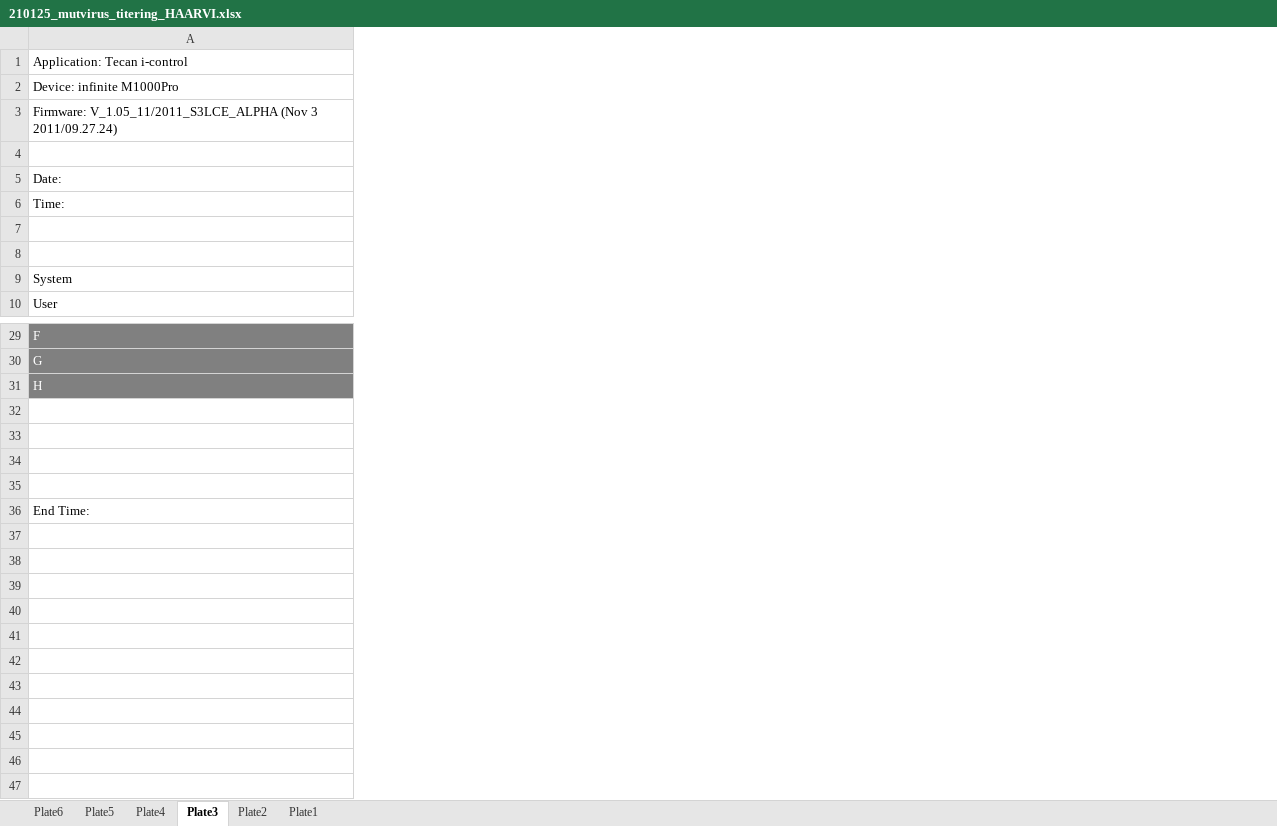
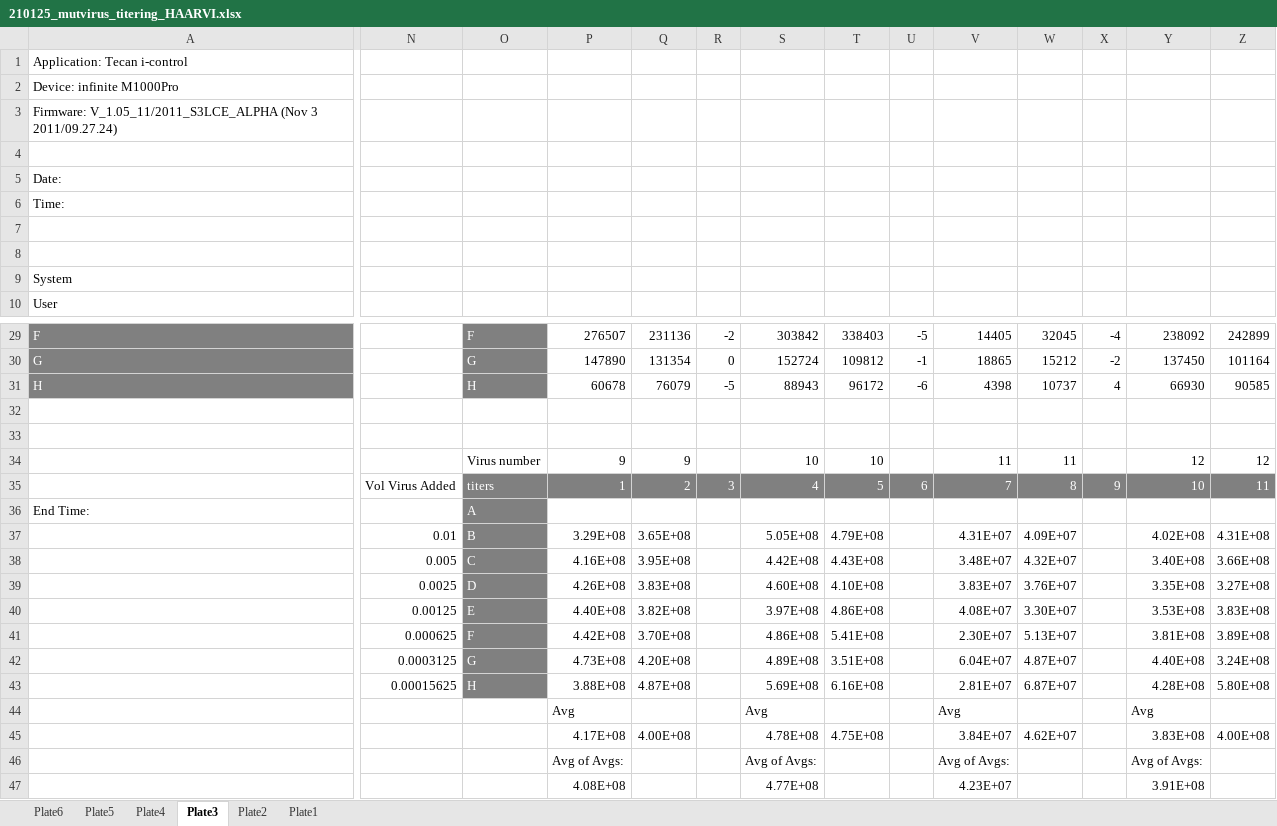
Before and after one commit to jbloomlab/SARS-CoV-2-RBD_MAP_HAARVI_sera, an Excel workbook: experimental_validations/data/210125_mutvirus_titering_HAARVI.xlsx, sheet Plate3, drawn as a sheet; only a part is shown, gaps mark what is left out; values as stored, in another font and other column widths than the file's, no borders; rows hold the shown columns only; the diff covers the shown part only; the diff names each change by its address in the sheet, - before the commit and + after, or states it on an @@ line.

Commit message:
p24 and RLU titers calculated and cleaned

```diff
--- a/experimental_validations/data/210125_mutvirus_titering_HAARVI.xlsx (sheet Plate3)
+++ b/experimental_validations/data/210125_mutvirus_titering_HAARVI.xlsx (sheet Plate3)
+column N, row 35: Vol Virus Added
+column O, rows 29-36: F | G | H |  |  | Virus number | titers | A
+column P, rows 29-35: 276507 | 147890 | 60678 |  |  | 9 | 1
+column Q, rows 29-35: 231136 | 131354 | 76079 |  |  | 9 | 2
+column R, rows 29-35: -2 | 0 | -5 |  |  |  | 3
+column S, rows 29-35: 303842 | 152724 | 88943 |  |  | 10 | 4
+column T, rows 29-35: 338403 | 109812 | 96172 |  |  | 10 | 5
+column U, rows 29-35: -5 | -1 | -6 |  |  |  | 6
+column V, rows 29-35: 14405 | 18865 | 4398 |  |  | 11 | 7
+column W, rows 29-35: 32045 | 15212 | 10737 |  |  | 11 | 8
+column X, rows 29-35: -4 | -2 | 4 |  |  |  | 9
+column Y, rows 29-35: 238092 | 137450 | 66930 |  |  | 12 | 10
+column Z, rows 29-35: 242899 | 101164 | 90585 |  |  | 12 | 11
-row 34: (empty)
+row 34:  |  | Virus number | 9 | 9 |  | 10 | 10 |  | 11 | 11 |  | 12 | 12
-row 35: (empty)
+row 35:  | Vol Virus Added | titers | 1 | 2 | 3 | 4 | 5 | 6 | 7 | 8 | 9 | 10 | 11
+row 37:  | 0.01 | B | 3.29E+08 | 3.65E+08 |  | 5.05E+08 | 4.79E+08 |  | 4.31E+07 | 4.09E+07 |  | 4.02E+08 | 4.31E+08
+row 38:  | 0.005 | C | 4.16E+08 | 3.95E+08 |  | 4.42E+08 | 4.43E+08 |  | 3.48E+07 | 4.32E+07 |  | 3.40E+08 | 3.66E+08
+row 39:  | 0.0025 | D | 4.26E+08 | 3.83E+08 |  | 4.60E+08 | 4.10E+08 |  | 3.83E+07 | 3.76E+07 |  | 3.35E+08 | 3.27E+08
+row 40:  | 0.00125 | E | 4.40E+08 | 3.82E+08 |  | 3.97E+08 | 4.86E+08 |  | 4.08E+07 | 3.30E+07 |  | 3.53E+08 | 3.83E+08
+row 41:  | 0.000625 | F | 4.42E+08 | 3.70E+08 |  | 4.86E+08 | 5.41E+08 |  | 2.30E+07 | 5.13E+07 |  | 3.81E+08 | 3.89E+08
+row 42:  | 0.0003125 | G | 4.73E+08 | 4.20E+08 |  | 4.89E+08 | 3.51E+08 |  | 6.04E+07 | 4.87E+07 |  | 4.40E+08 | 3.24E+08
+row 43:  | 0.00015625 | H | 3.88E+08 | 4.87E+08 |  | 5.69E+08 | 6.16E+08 |  | 2.81E+07 | 6.87E+07 |  | 4.28E+08 | 5.80E+08
+row 44:  |  |  | Avg |  |  | Avg |  |  | Avg |  |  | Avg
+row 45:  |  |  | 4.17E+08 | 4.00E+08 |  | 4.78E+08 | 4.75E+08 |  | 3.84E+07 | 4.62E+07 |  | 3.83E+08 | 4.00E+08
+row 46:  |  |  | Avg of Avgs: |  |  | Avg of Avgs: |  |  | Avg of Avgs: |  |  | Avg of Avgs:
+row 47:  |  |  | 4.08E+08 |  |  | 4.77E+08 |  |  | 4.23E+07 |  |  | 3.91E+08
```
Also changed, not shown: 1 added column elsewhere in this sheet, sheet Plate4, sheet Plate2, sheet Plate1, sheet Plate5, sheet Plate6, experimental_validations/data/210122_p24_HAARVI_pvmuts.xlsx, 1 other file.
